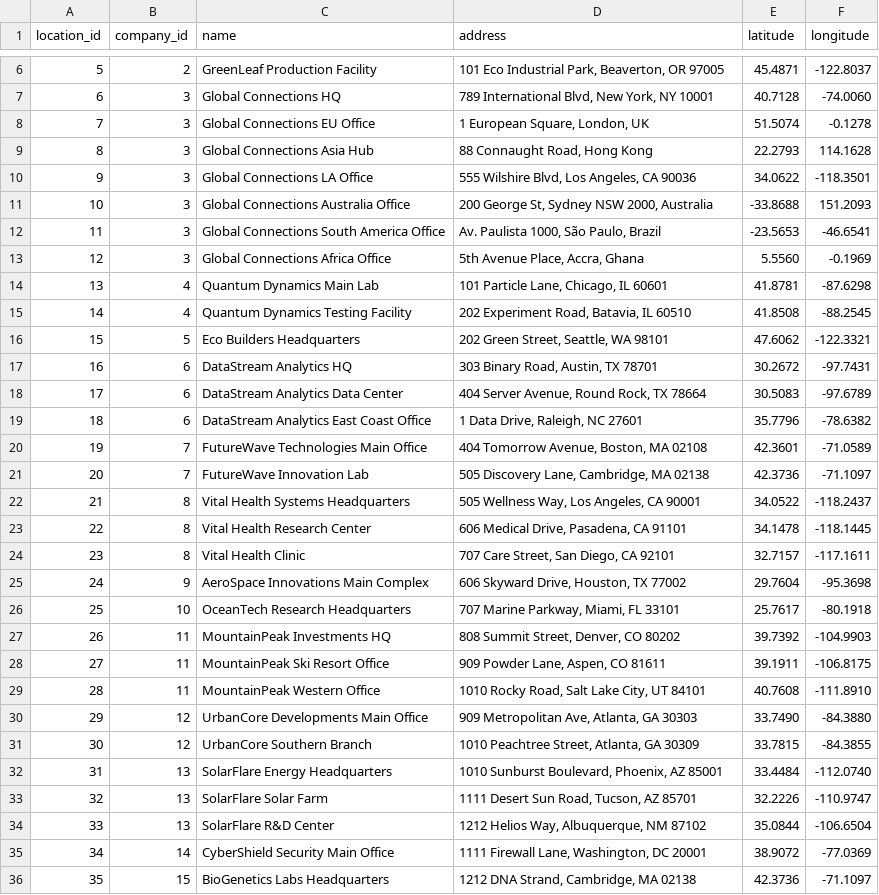
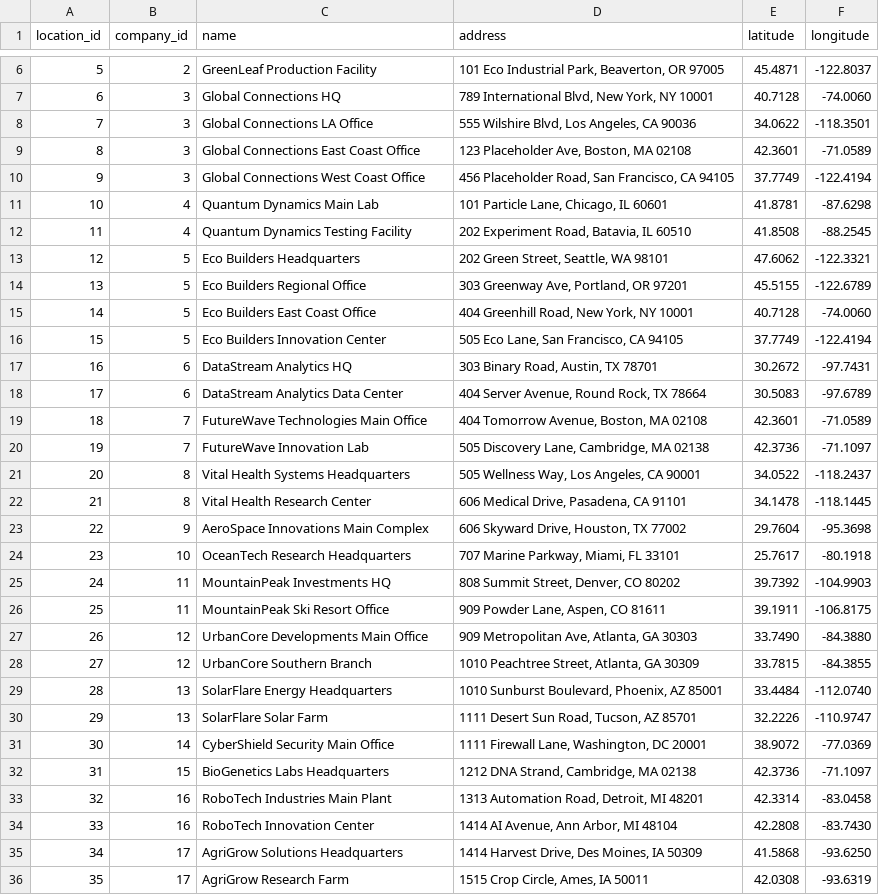
Before and after one commit to patelhet04/supply-trace-assessment, a CSV file: server/locations.csv, drawn as a sheet; only a part is shown, gaps mark what is left out; the shorter side is filled out with more unchanged rows; removed rows and columns are numbered as before the commit, all else as after; the diff covers the shown part only; the diff names each change by its address in the sheet, - before the commit and + after, or states it on an @@ line.

```diff
--- a/server/locations.csv
+++ b/server/locations.csv
-row 8: 7 | 3 | Global Connections EU Office | 1 European Square, London, UK | 51.5074 | -0.1278
-row 9: 8 | 3 | Global Connections Asia Hub | 88 Connaught Road, Hong Kong | 22.2793 | 114.1628
@@ column A (location_id) renumbered between rows 8 and 40 @@
-row 11: 10 | 3 | Global Connections Australia Office | 200 George St, Sydney NSW 2000, Australia | -33.8688 | 151.2093
-row 12: 11 | 3 | Global Connections South America Office | Av. Paulista 1000, São Paulo, Brazil | -23.5653 | -46.6541
-row 13: 12 | 3 | Global Connections Africa Office | 5th Avenue Place, Accra, Ghana | 5.5560 | -0.1969
+row 9: 8 | 3 | Global Connections East Coast Office | 123 Placeholder Ave, Boston, MA 02108 | 42.3601 | -71.0589
+row 10: 9 | 3 | Global Connections West Coast Office | 456 Placeholder Road, San Francisco, CA 94105 | 37.7749 | -122.4194
+row 14: 13 | 5 | Eco Builders Regional Office | 303 Greenway Ave, Portland, OR 97201 | 45.5155 | -122.6789
+row 15: 14 | 5 | Eco Builders East Coast Office | 404 Greenhill Road, New York, NY 10001 | 40.7128 | -74.0060
+row 16: 15 | 5 | Eco Builders Innovation Center | 505 Eco Lane, San Francisco, CA 94105 | 37.7749 | -122.4194
-row 19: 18 | 6 | DataStream Analytics East Coast Office | 1 Data Drive, Raleigh, NC 27601 | 35.7796 | -78.6382
-row 24: 23 | 8 | Vital Health Clinic | 707 Care Street, San Diego, CA 92101 | 32.7157 | -117.1611
-row 29: 28 | 11 | MountainPeak Western Office | 1010 Rocky Road, Salt Lake City, UT 84101 | 40.7608 | -111.8910
-row 34: 33 | 13 | SolarFlare R&D Center | 1212 Helios Way, Albuquerque, NM 87102 | 35.0844 | -106.6504
```
Also changed, not shown: 8 added rows elsewhere in this file, 1 other file.
